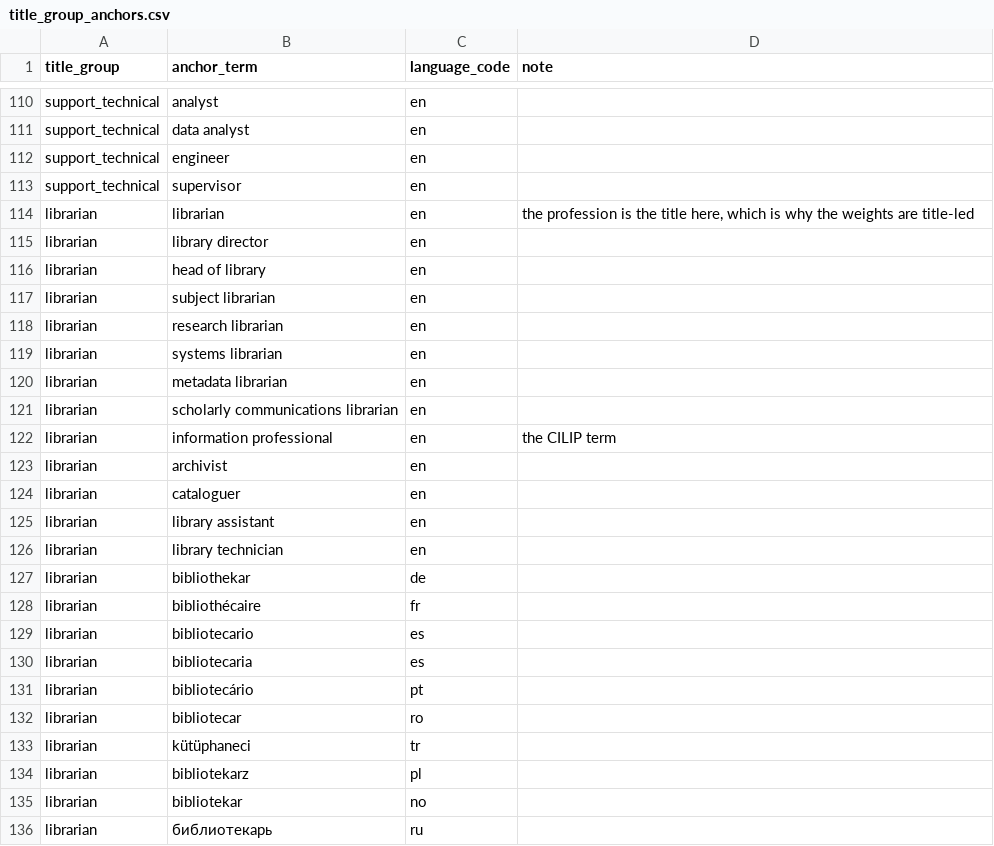
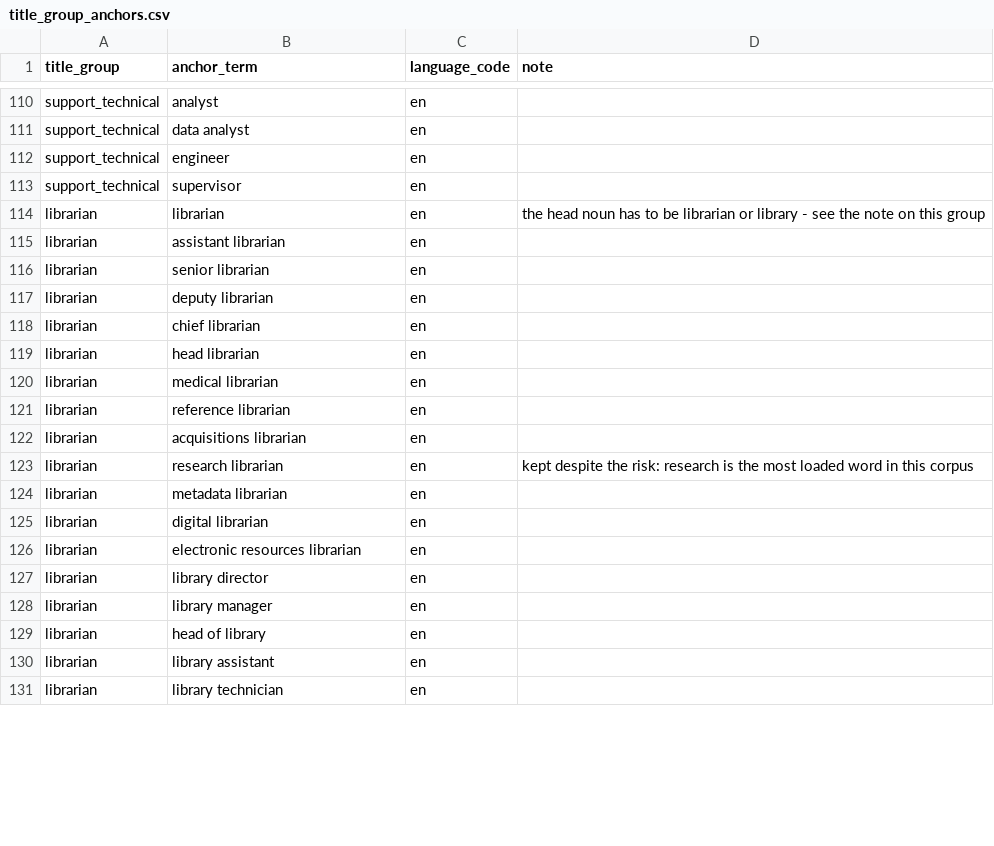
Before and after one commit to merveffect/1-Git, a CSV file: orcid_role_identifier/seeds/title_group_anchors.csv, drawn as a sheet; only a part is shown, gaps mark what is left out; the diff covers the shown part only.

```diff
--- a/orcid_role_identifier/seeds/title_group_anchors.csv
+++ b/orcid_role_identifier/seeds/title_group_anchors.csv
@@ -113,24 +113,19 @@ support_technical,engineer,en,
 support_technical,supervisor,en,
-librarian,librarian,en,"the profession is the title here, which is why the weights are title-led"
+librarian,librarian,en,the head noun has to be librarian or library - see the note on this group
+librarian,assistant librarian,en,
+librarian,senior librarian,en,
+librarian,deputy librarian,en,
+librarian,chief librarian,en,
+librarian,head librarian,en,
+librarian,medical librarian,en,
+librarian,reference librarian,en,
+librarian,acquisitions librarian,en,
+librarian,research librarian,en,kept despite the risk: research is the most loaded word in this corpus
+librarian,metadata librarian,en,
+librarian,digital librarian,en,
+librarian,electronic resources librarian,en,
 librarian,library director,en,
+librarian,library manager,en,
 librarian,head of library,en,
-librarian,subject librarian,en,
-librarian,research librarian,en,
-librarian,systems librarian,en,
-librarian,metadata librarian,en,
-librarian,scholarly communications librarian,en,
-librarian,information professional,en,"the CILIP term"
-librarian,archivist,en,
-librarian,cataloguer,en,
 librarian,library assistant,en,
 librarian,library technician,en,
-librarian,bibliothekar,de,
-librarian,bibliothécaire,fr,
-librarian,bibliotecario,es,
-librarian,bibliotecaria,es,
-librarian,bibliotecário,pt,
-librarian,bibliotecar,ro,
-librarian,kütüphaneci,tr,
-librarian,bibliotekarz,pl,
-librarian,bibliotekar,no,
-librarian,библиотекарь,ru,
```
Also changed, not shown: 1 added row and 2 removed rows elsewhere in this file, orcid_role_identifier/seeds/discipline_anchors.csv, 1 other file.
